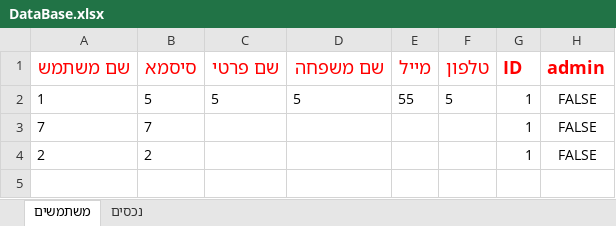
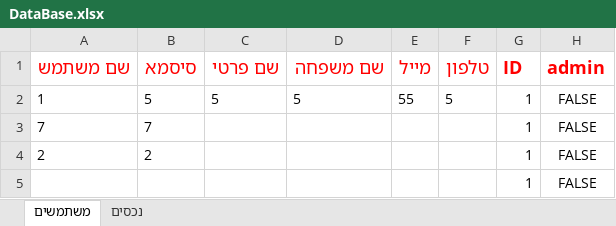
Before and after one commit to yonisho52/ALYS-JavaSwing, an Excel workbook: DataBase.xlsx, sheet משתמשים, drawn as a sheet; values as stored, in another font and other column widths than the file's, no borders; the diff names each change by its address in the sheet, - before the commit and + after, or states it on an @@ line.

```diff
--- a/DataBase.xlsx (sheet משתמשים)
+++ b/DataBase.xlsx (sheet משתמשים)
+row 5:  |  |  |  |  |  | 1 | FALSE
```
Also changed, not shown: 4 other files.
